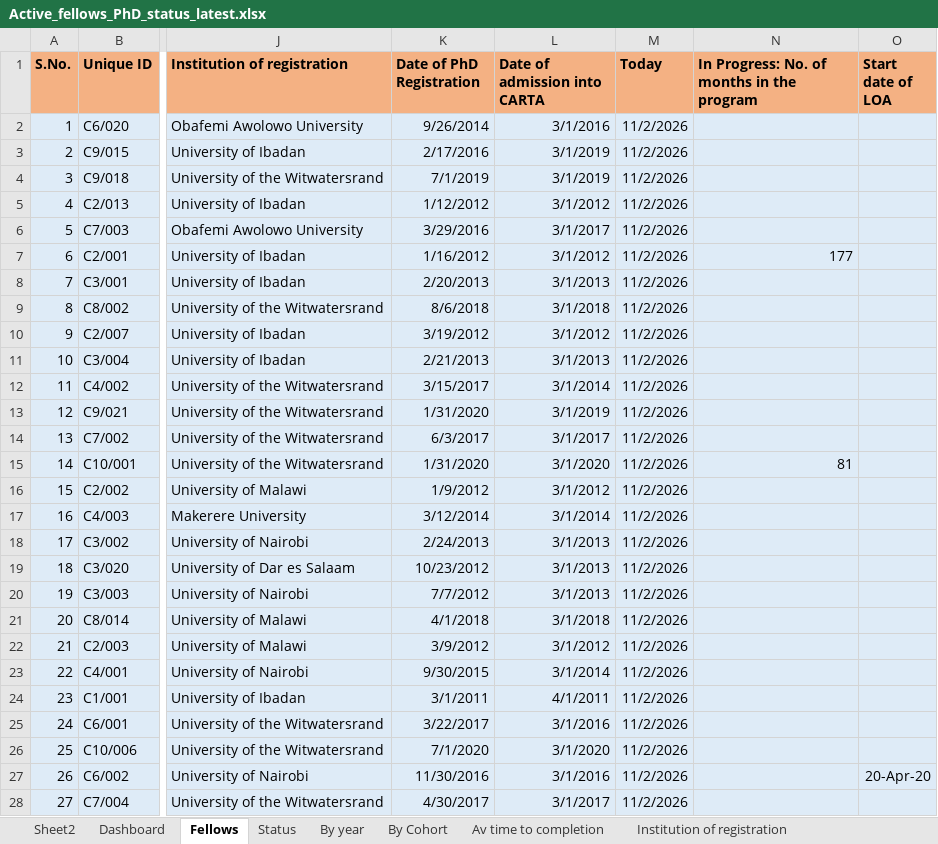
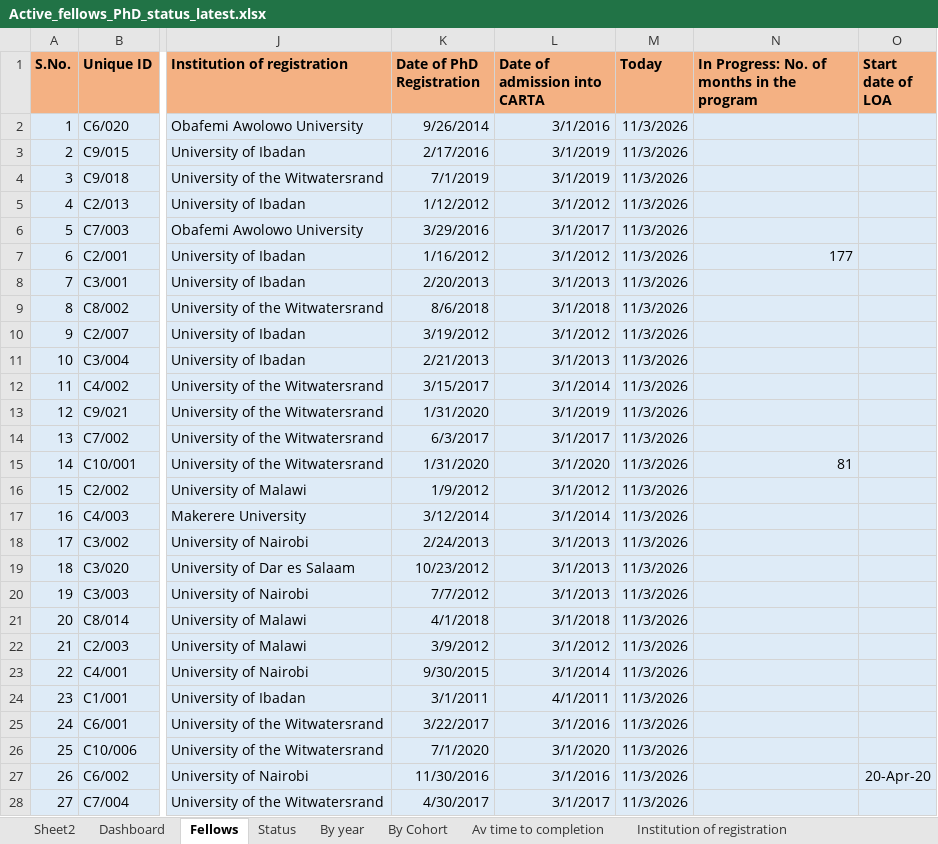
Before and after one commit to kgideon781/Download-Excel-File-to-OneDrive, an Excel workbook: data/Active_fellows_PhD_status_latest.xlsx, sheet Fellows, drawn as a sheet; only a part is shown, gaps mark what is left out; values as stored, in another font and other column widths than the file's, no borders; conditional formats not drawn; the diff covers the shown part only; the diff names each change by its address in the sheet, - before the commit and + after, or states it on an @@ line.

```diff
--- a/data/Active_fellows_PhD_status_latest.xlsx (sheet Fellows)
+++ b/data/Active_fellows_PhD_status_latest.xlsx (sheet Fellows)
-M2:M28 (Today): 11/2/2026
+M2:M28 (Today): 11/3/2026
```
Also changed, not shown: 236 edited cells elsewhere in this sheet, charts or pictures, data/Cohort_1_10_Demographics_latest.xlsx, 6 other files.
